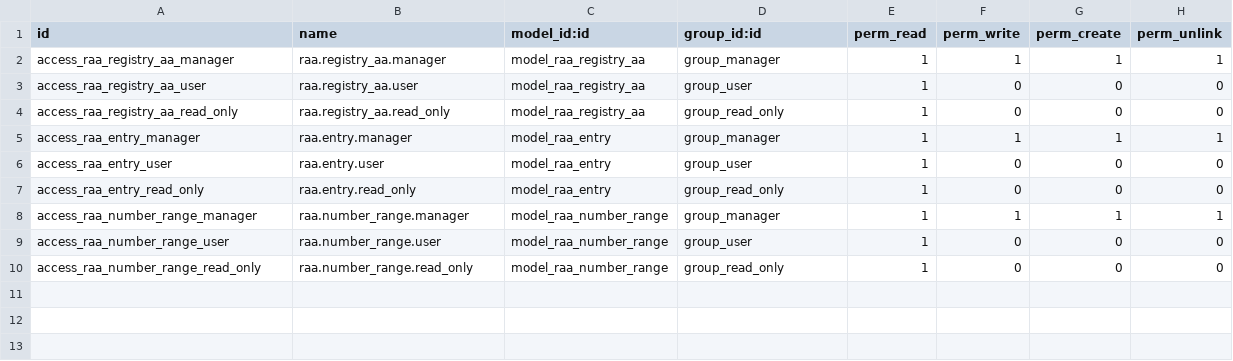
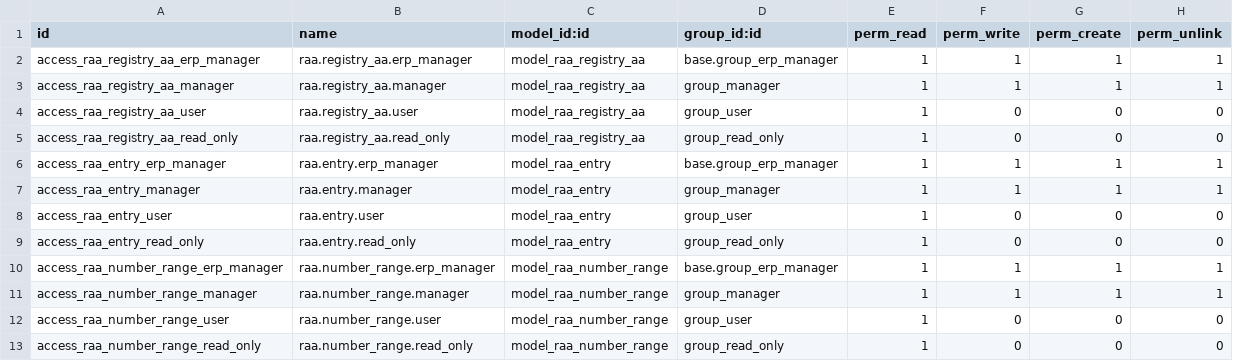
Before and after one commit to tmcrosario/odoo-me, a CSV file: raa/security/ir.model.access.csv, drawn as a sheet; the diff names each change by its address in the sheet, - before the commit and + after, or states it on an @@ line.

Commit message:
[MIG] Migration to Odoo 19.0
  - Bump version to 19.0.1.0.0 and remove obsolete dependencies
    (popup_message_dialog_box, report_py3o, tmc_data_py3o)
  - Replace popup.message dialog with native display_notification client action
  - Replace py3o report with QWeb PDF template (missing_raa_template.xml)
  - Fix report action XML ID collision by renaming to action_missing_raa_report
  - Replace deprecated name_get() with _compute_display_name()
  - Replace _sql_constraints list with models.Constraint
  - Fix period field type: Integer → Selection to match tmc.document.period
  - Fix groups: replace users/category_id with privilege_id via res.groups.privilege,
    add implied_by_ids = base.group_erp_manager for automatic admin access
  - Add base.group_erp_manager entries to ir.model.access.csv
  - Replace attrs= with inline invisible= expressions (Odoo 17+ syntax)
  - Replace tree tags with list, view_mode tree with list
  - Remove expand=True from search view group (invalid in Odoo 19 schema)
  - Remove obsolete qweb manifest key

```diff
--- a/raa/security/ir.model.access.csv
+++ b/raa/security/ir.model.access.csv
+row 2: access_raa_registry_aa_erp_manager | raa.registry_aa.erp_manager | model_raa_registry_aa | base.group_erp_manager | 1 | 1 | 1 | 1
+row 6: access_raa_entry_erp_manager | raa.entry.erp_manager | model_raa_entry | base.group_erp_manager | 1 | 1 | 1 | 1
+row 10: access_raa_number_range_erp_manager | raa.number_range.erp_manager | model_raa_number_range | base.group_erp_manager | 1 | 1 | 1 | 1
```
Also changed, not shown: 16 other files.
